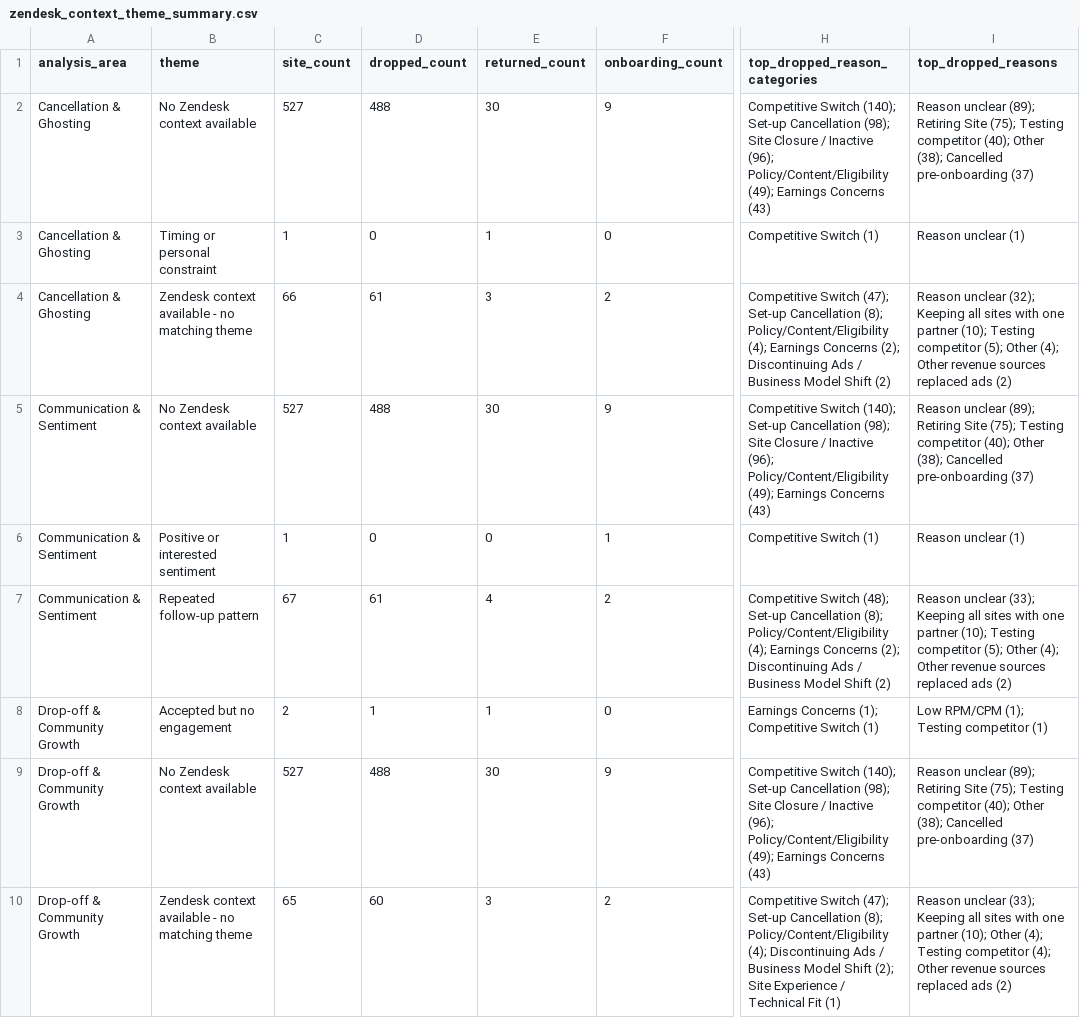
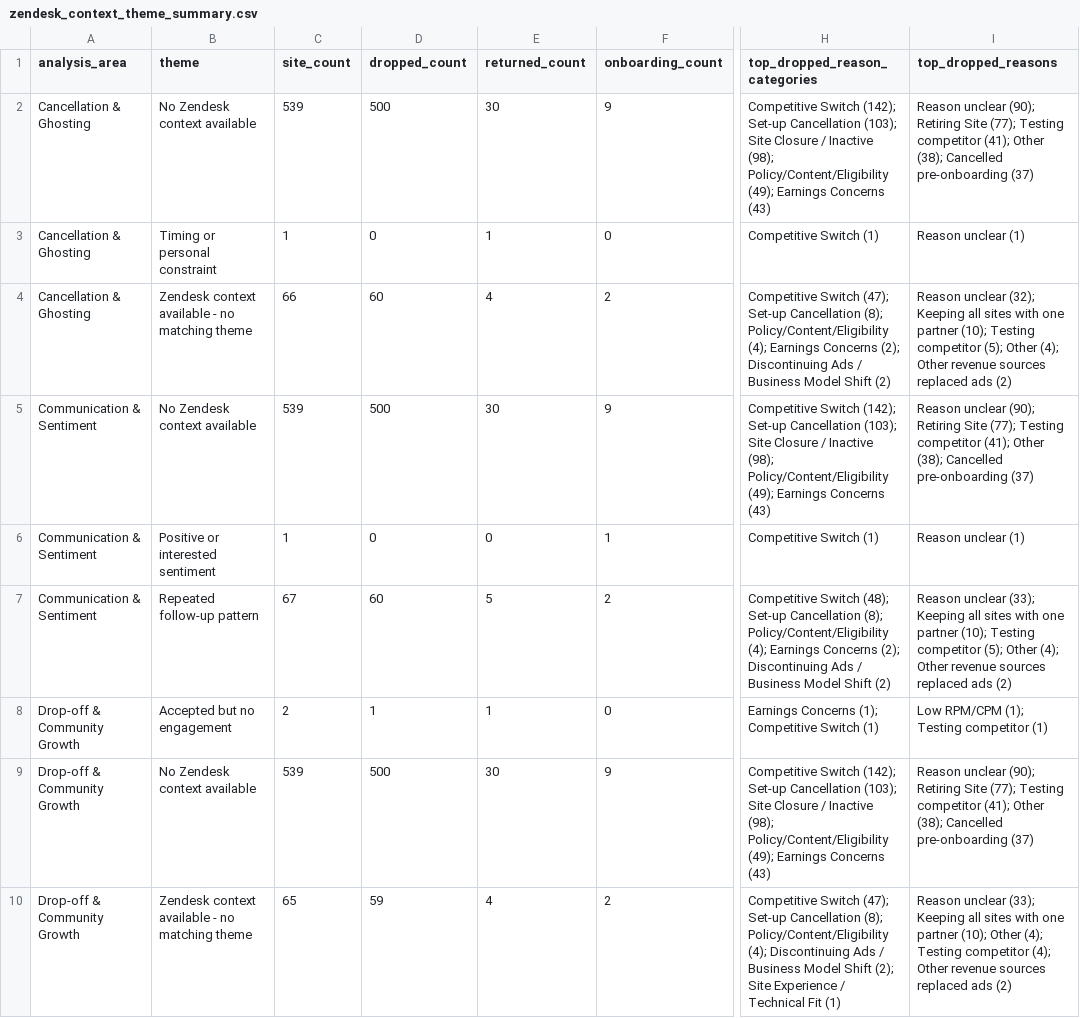
Before and after one commit to asmith-cmyk/dropped-onboards-analysis, a CSV file: outputs/zendesk_context_theme_summary.csv, drawn as a sheet; only a part is shown, gaps mark what is left out; the diff names each change by its address in the sheet, - before the commit and + after, or states it on an @@ line.

```diff
--- a/outputs/zendesk_context_theme_summary.csv
+++ b/outputs/zendesk_context_theme_summary.csv
-C2 (site_count): 527
+C2 (site_count): 539
-D2 (dropped_count): 488
+D2 (dropped_count): 500
-H2 (top_dropped_reason_categories): Competitive Switch (140); Set-up Cancellation (98); Site Closure / Inactive (96); Policy/Content/Eligibility (49);…
+H2 (top_dropped_reason_categories): Competitive Switch (142); Set-up Cancellation (103); Site Closure / Inactive (98); Policy/Content/Eligibility (49);…
-I2 (top_dropped_reasons): Reason unclear (89); Retiring Site (75); Testing competitor (40); Other (38);…
+I2 (top_dropped_reasons): Reason unclear (90); Retiring Site (77); Testing competitor (41); Other (38);…
-D4 (dropped_count): 61
+D4 (dropped_count): 60
-E4 (returned_count): 3
+E4 (returned_count): 4
-C5 (site_count): 527
+C5 (site_count): 539
-D5 (dropped_count): 488
+D5 (dropped_count): 500
-H5 (top_dropped_reason_categories): Competitive Switch (140); Set-up Cancellation (98); Site Closure / Inactive (96); Policy/Content/Eligibility (49);…
+H5 (top_dropped_reason_categories): Competitive Switch (142); Set-up Cancellation (103); Site Closure / Inactive (98); Policy/Content/Eligibility (49);…
-I5 (top_dropped_reasons): Reason unclear (89); Retiring Site (75); Testing competitor (40); Other (38);…
+I5 (top_dropped_reasons): Reason unclear (90); Retiring Site (77); Testing competitor (41); Other (38);…
-D7 (dropped_count): 61
+D7 (dropped_count): 60
-E7 (returned_count): 4
+E7 (returned_count): 5
-C9 (site_count): 527
+C9 (site_count): 539
-D9 (dropped_count): 488
+D9 (dropped_count): 500
-H9 (top_dropped_reason_categories): Competitive Switch (140); Set-up Cancellation (98); Site Closure / Inactive (96); Policy/Content/Eligibility (49);…
+H9 (top_dropped_reason_categories): Competitive Switch (142); Set-up Cancellation (103); Site Closure / Inactive (98); Policy/Content/Eligibility (49);…
-I9 (top_dropped_reasons): Reason unclear (89); Retiring Site (75); Testing competitor (40); Other (38);…
+I9 (top_dropped_reasons): Reason unclear (90); Retiring Site (77); Testing competitor (41); Other (38);…
-D10 (dropped_count): 60
+D10 (dropped_count): 59
-E10 (returned_count): 3
+E10 (returned_count): 4
```
Also changed, not shown: outputs/cadence_analysis.csv, outputs/cancellation_reason_analysis.csv, 13 other files.
